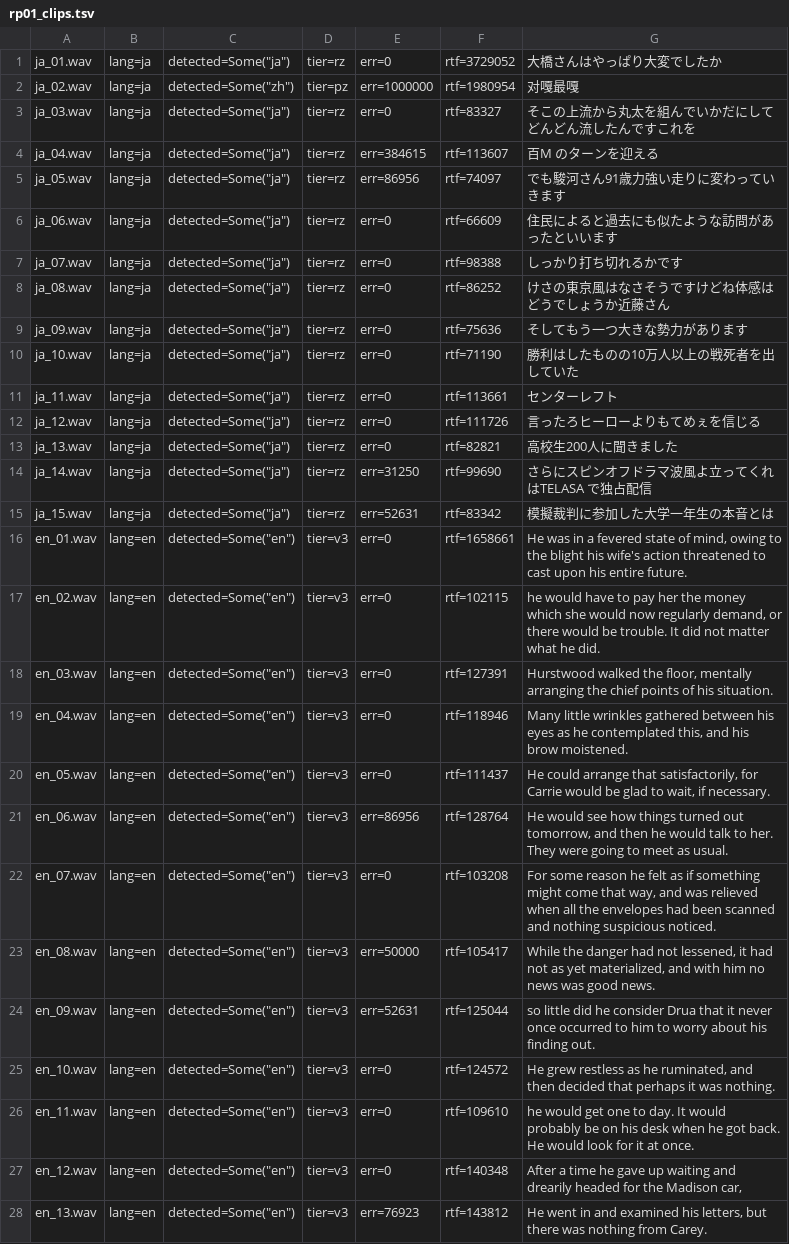
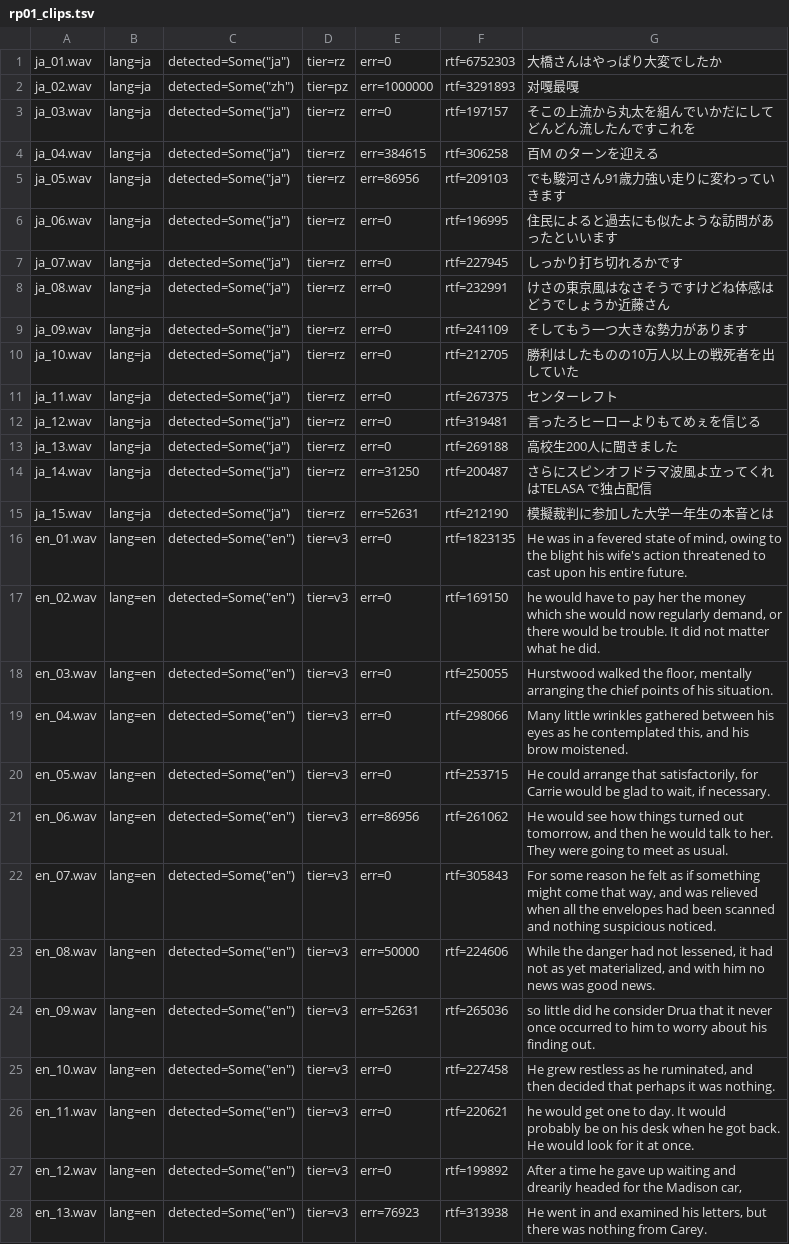
Before and after one commit to fukugan-ai/hayamimi, a TSV file: docs/results/r3/rp01_clips.tsv, drawn as a sheet; only a part is shown; the diff covers the shown part only; the diff names each change by its address in the sheet, - before the commit and + after, or states it on an @@ line.

```diff
--- a/docs/results/r3/rp01_clips.tsv
+++ b/docs/results/r3/rp01_clips.tsv
-F1: rtf=3729052
+F1: rtf=6752303
-F2: rtf=1980954
+F2: rtf=3291893
-F3: rtf=83327
+F3: rtf=197157
-F4: rtf=113607
+F4: rtf=306258
-F5: rtf=74097
+F5: rtf=209103
-F6: rtf=66609
+F6: rtf=196995
-F7: rtf=98388
+F7: rtf=227945
-F8: rtf=86252
+F8: rtf=232991
-F9: rtf=75636
+F9: rtf=241109
-F10: rtf=71190
+F10: rtf=212705
-F11: rtf=113661
+F11: rtf=267375
-F12: rtf=111726
+F12: rtf=319481
-F13: rtf=82821
+F13: rtf=269188
-F14: rtf=99690
+F14: rtf=200487
-F15: rtf=83342
+F15: rtf=212190
-F16: rtf=1658661
+F16: rtf=1823135
-F17: rtf=102115
+F17: rtf=169150
-F18: rtf=127391
+F18: rtf=250055
-F19: rtf=118946
+F19: rtf=298066
-F20: rtf=111437
+F20: rtf=253715
-F21: rtf=128764
+F21: rtf=261062
-F22: rtf=103208
+F22: rtf=305843
-F23: rtf=105417
+F23: rtf=224606
-F24: rtf=125044
+F24: rtf=265036
-F25: rtf=124572
+F25: rtf=227458
-F26: rtf=109610
+F26: rtf=220621
-F27: rtf=140348
+F27: rtf=199892
-F28: rtf=143812
+F28: rtf=313938
```
Also changed, not shown: 43 edited cells elsewhere in this file, 4 other files.
